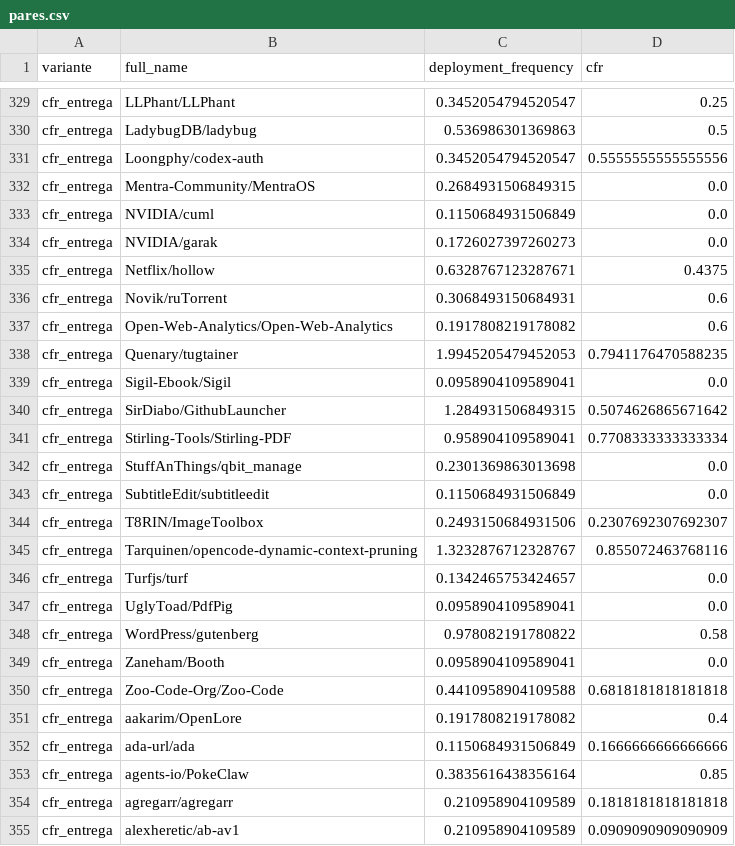
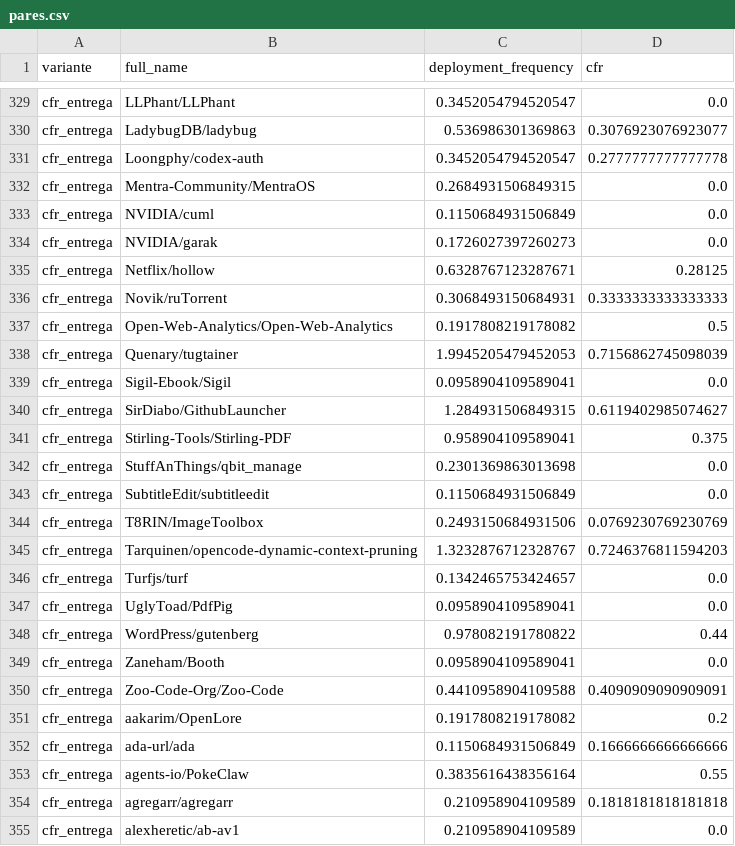
Before and after one commit to lab-medicao-experimentacao/lab03-mineracao-metricas-DORA, a CSV file: output/analises/rq05/pares.csv, drawn as a sheet; only a part is shown, gaps mark what is left out; the diff covers the shown part only; the diff names each change by its address in the sheet, - before the commit and + after, or states it on an @@ line.

```diff
--- a/output/analises/rq05/pares.csv
+++ b/output/analises/rq05/pares.csv
-D329 (cfr): 0.25
+D329 (cfr): 0.0
-D330 (cfr): 0.5
+D330 (cfr): 0.3076923076923077
-D331 (cfr): 0.5555555555555556
+D331 (cfr): 0.2777777777777778
-D335 (cfr): 0.4375
+D335 (cfr): 0.28125
-D336 (cfr): 0.6
+D336 (cfr): 0.3333333333333333
-D337 (cfr): 0.6
+D337 (cfr): 0.5
-D338 (cfr): 0.7941176470588235
+D338 (cfr): 0.7156862745098039
-D340 (cfr): 0.5074626865671642
+D340 (cfr): 0.6119402985074627
-D341 (cfr): 0.7708333333333334
+D341 (cfr): 0.375
-D344 (cfr): 0.2307692307692307
+D344 (cfr): 0.0769230769230769
-D345 (cfr): 0.855072463768116
+D345 (cfr): 0.7246376811594203
-D348 (cfr): 0.58
+D348 (cfr): 0.44
-D350 (cfr): 0.6818181818181818
+D350 (cfr): 0.4090909090909091
-D351 (cfr): 0.4
+D351 (cfr): 0.2
-D353 (cfr): 0.85
+D353 (cfr): 0.55
-D355 (cfr): 0.0909090909090909
+D355 (cfr): 0.0
```
Also changed, not shown: 184 edited cells elsewhere in this file, output/analises/rq01_rq04/censura_e_cobertura.csv, output/analises/rq06/descritivas.csv, 31 other files.
